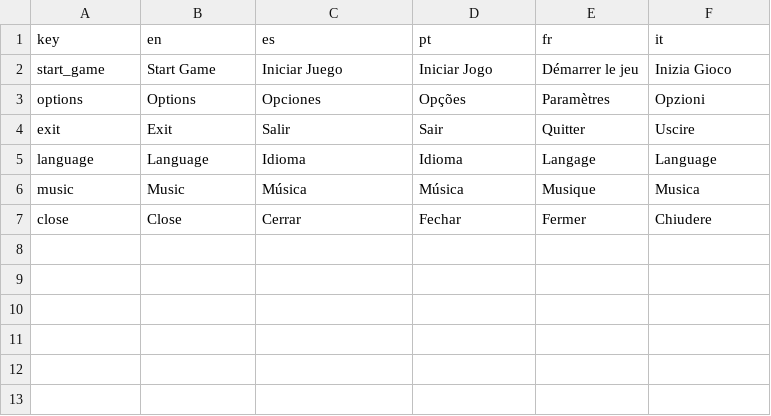
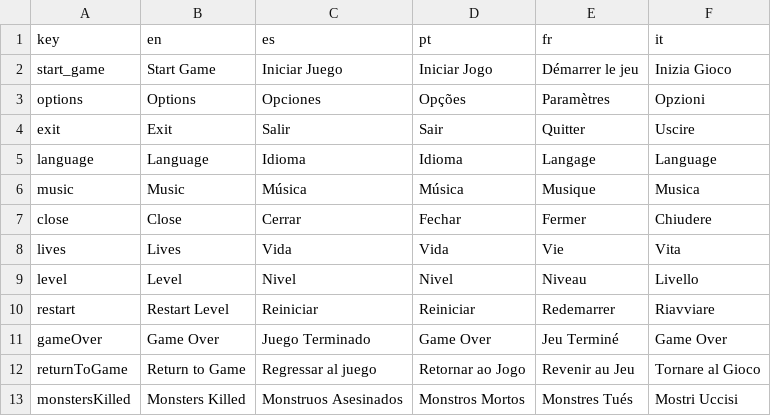
Before and after one commit to lucaiglesias/Projet_MidSession_Methodologie2, a CSV file: Assets/StreamingAssets/Dicionario.csv, drawn as a sheet; the diff names each change by its address in the sheet, - before the commit and + after, or states it on an @@ line.

```diff
--- a/Assets/StreamingAssets/Dicionario.csv
+++ b/Assets/StreamingAssets/Dicionario.csv
+row 8: lives | Lives | Vida | Vida | Vie | Vita
+row 9: level | Level | Nivel | Nivel | Niveau | Livello
+row 10: restart | Restart Level | Reiniciar | Reiniciar | Redemarrer | Riavviare
+row 11: gameOver | Game Over | Juego Terminado | Game Over | Jeu Terminé | Game Over
+row 12: returnToGame | Return to Game | Regressar al juego | Retornar ao Jogo | Revenir au Jeu | Tornare al Gioco
+row 13: monstersKilled | Monsters Killed | Monstruos Asesinados | Monstros Mortos | Monstres Tués | Mostri Uccisi
```
Also changed, not shown: 10 other files.
